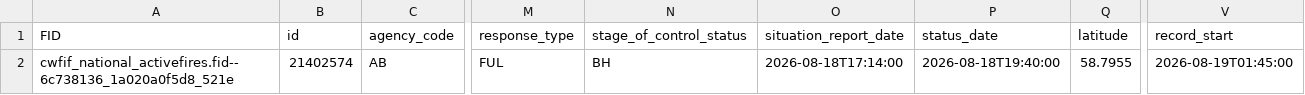
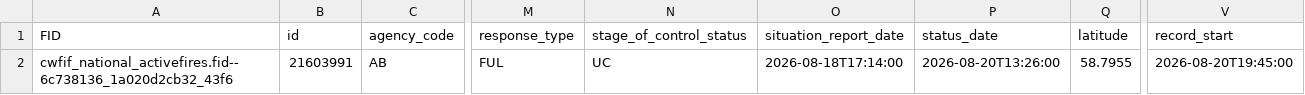
Before and after one commit to jagius/cda-air-quality-compiler, a CSV file: docs/active_fires_ab.csv, drawn as a sheet; only a part is shown, gaps mark what is left out; the diff names each change by its address in the sheet, - before the commit and + after, or states it on an @@ line.

```diff
--- a/docs/active_fires_ab.csv
+++ b/docs/active_fires_ab.csv
-A2 (FID): cwfif_national_activefires.fid--6c738136_1a020a0f5d8_521e
+A2 (FID): cwfif_national_activefires.fid--6c738136_1a020d2cb32_43f6
-B2 (id): 21402574
+B2 (id): 21603991
-N2 (stage_of_control_status): BH
+N2 (stage_of_control_status): UC
-P2 (status_date): 2026-08-18T19:40:00
+P2 (status_date): 2026-08-20T13:26:00
-V2 (record_start): 2026-08-19T01:45:00
+V2 (record_start): 2026-08-20T19:45:00
```
Also changed, not shown: docs/active_fires.csv, docs/active_fires_bc.csv, 7 other files.
